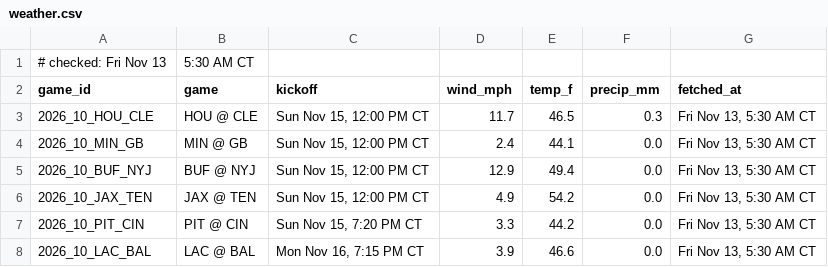
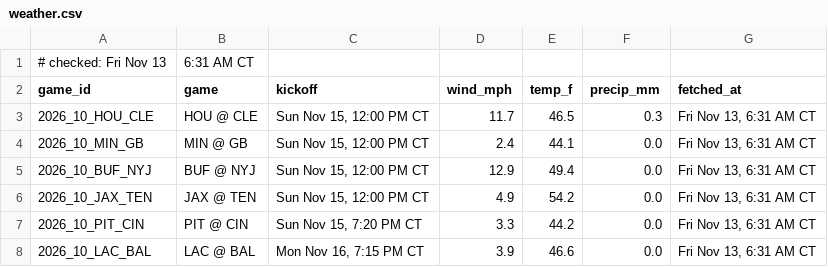
Before and after one commit to Ratboy3/The-Rat-Report, a CSV file: weather.csv, drawn as a sheet.

```diff
--- a/weather.csv
+++ b/weather.csv
@@ -1,8 +1,8 @@
-# checked: Fri Nov 13, 5:30 AM CT
+# checked: Fri Nov 13, 6:31 AM CT
 game_id,game,kickoff,wind_mph,temp_f,precip_mm,fetched_at
-2026_10_HOU_CLE,HOU @ CLE,"Sun Nov 15, 12:00 PM CT",11.7,46.5,0.3,"Fri Nov 13, 5:30 AM CT"
-2026_10_MIN_GB,MIN @ GB,"Sun Nov 15, 12:00 PM CT",2.4,44.1,0.0,"Fri Nov 13, 5:30 AM CT"
-2026_10_BUF_NYJ,BUF @ NYJ,"Sun Nov 15, 12:00 PM CT",12.9,49.4,0.0,"Fri Nov 13, 5:30 AM CT"
-2026_10_JAX_TEN,JAX @ TEN,"Sun Nov 15, 12:00 PM CT",4.9,54.2,0.0,"Fri Nov 13, 5:30 AM CT"
-2026_10_PIT_CIN,PIT @ CIN,"Sun Nov 15, 7:20 PM CT",3.3,44.2,0.0,"Fri Nov 13, 5:30 AM CT"
-2026_10_LAC_BAL,LAC @ BAL,"Mon Nov 16, 7:15 PM CT",3.9,46.6,0.0,"Fri Nov 13, 5:30 AM CT"
+2026_10_HOU_CLE,HOU @ CLE,"Sun Nov 15, 12:00 PM CT",11.7,46.5,0.3,"Fri Nov 13, 6:31 AM CT"
+2026_10_MIN_GB,MIN @ GB,"Sun Nov 15, 12:00 PM CT",2.4,44.1,0.0,"Fri Nov 13, 6:31 AM CT"
+2026_10_BUF_NYJ,BUF @ NYJ,"Sun Nov 15, 12:00 PM CT",12.9,49.4,0.0,"Fri Nov 13, 6:31 AM CT"
+2026_10_JAX_TEN,JAX @ TEN,"Sun Nov 15, 12:00 PM CT",4.9,54.2,0.0,"Fri Nov 13, 6:31 AM CT"
+2026_10_PIT_CIN,PIT @ CIN,"Sun Nov 15, 7:20 PM CT",3.3,44.2,0.0,"Fri Nov 13, 6:31 AM CT"
+2026_10_LAC_BAL,LAC @ BAL,"Mon Nov 16, 7:15 PM CT",3.9,46.6,0.0,"Fri Nov 13, 6:31 AM CT"
```
